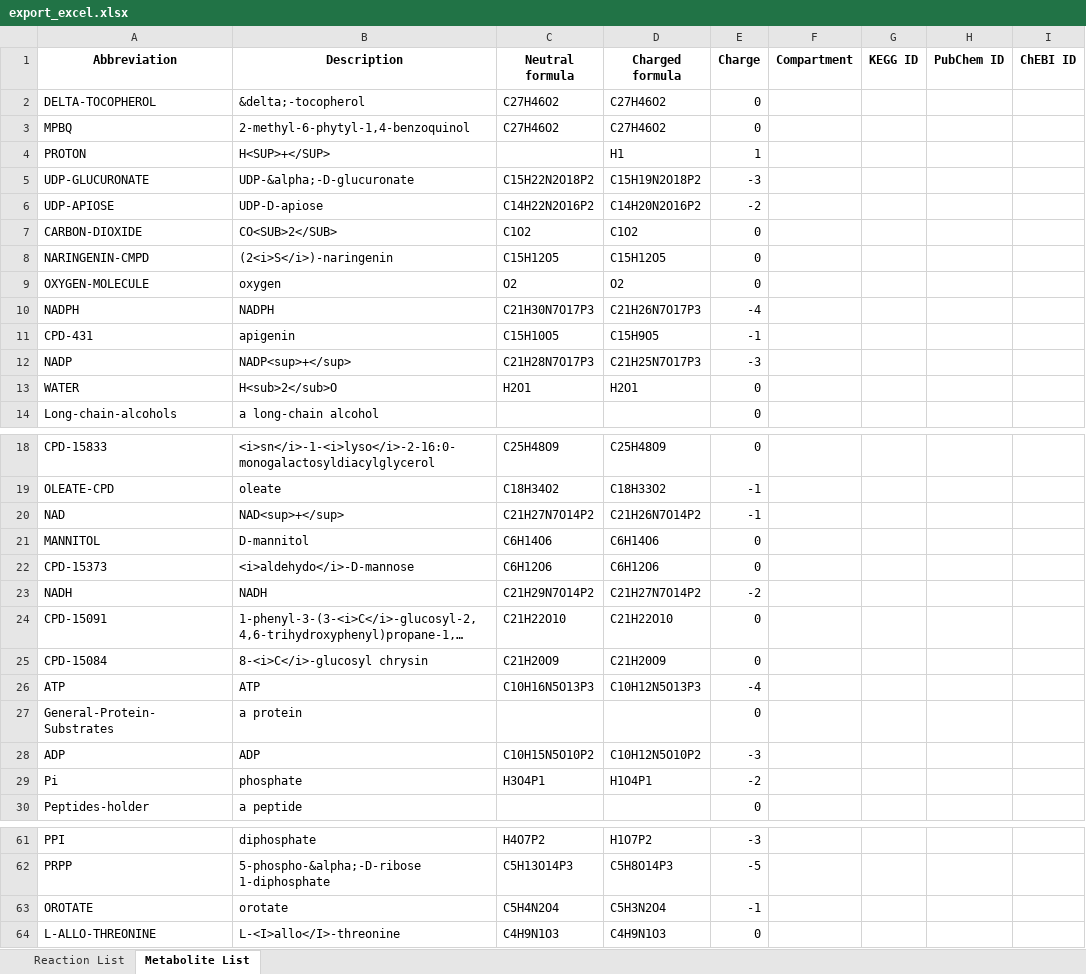
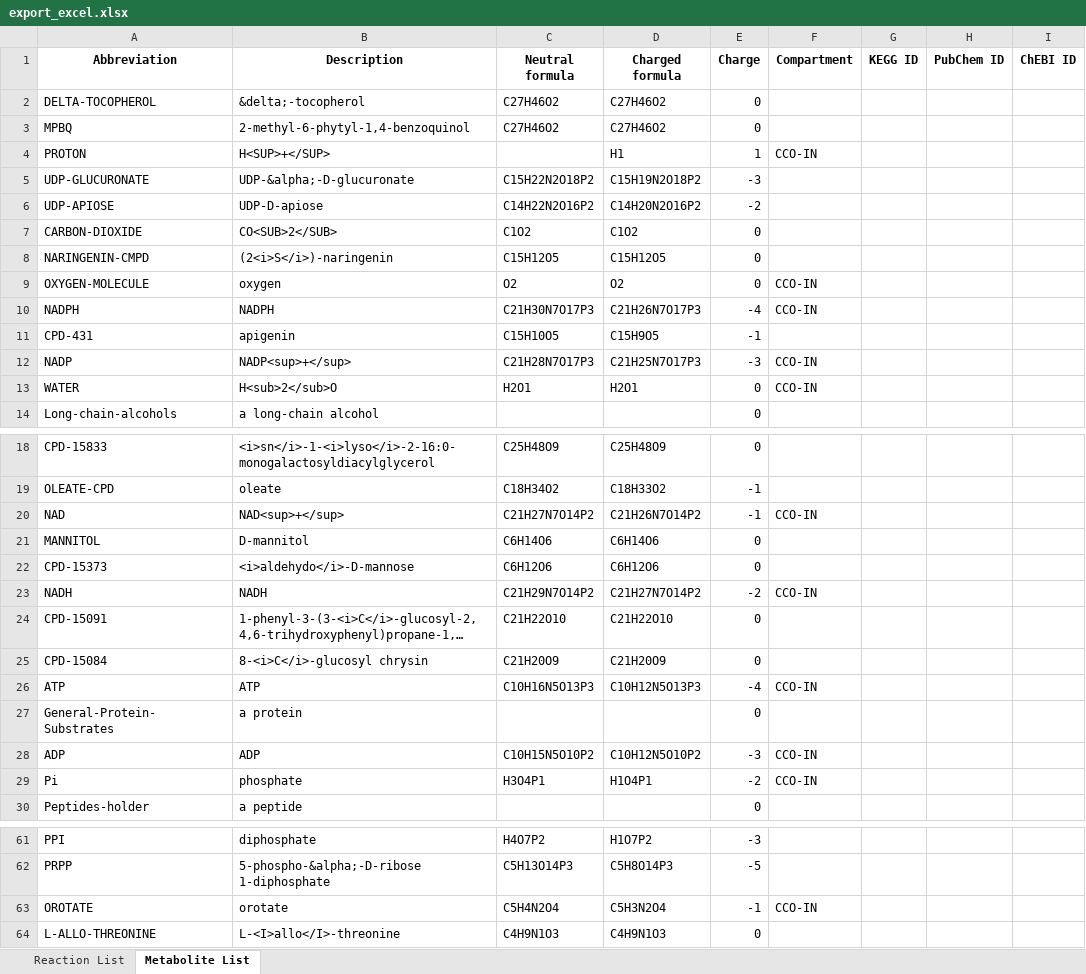
Before and after one commit to mauriceccy/scobra, an Excel workbook: export_excel.xlsx, sheet Metabolite List, drawn as a sheet; only a part is shown, gaps mark what is left out; long unchanged cells end in …; values as stored, in another font and other column widths than the file's, no borders; the diff covers the shown part only; the diff names each change by its address in the sheet, - before the commit and + after, or states it on an @@ line.

Commit message:
Update 1.2.15: added support for description, subsystem, ec number, and compartment for Cyc write out.

```diff
--- a/export_excel.xlsx (sheet Metabolite List)
+++ b/export_excel.xlsx (sheet Metabolite List)
-F4 (Compartment): (empty)
+F4 (Compartment): CCO-IN
-F9:F10 (Compartment): (empty)
+F9:F10 (Compartment): CCO-IN
-F12:F13 (Compartment): (empty)
+F12:F13 (Compartment): CCO-IN
-F20 (Compartment): (empty)
+F20 (Compartment): CCO-IN
-F23 (Compartment): (empty)
+F23 (Compartment): CCO-IN
-F26 (Compartment): (empty)
+F26 (Compartment): CCO-IN
-F28:F29 (Compartment): (empty)
+F28:F29 (Compartment): CCO-IN
-F63 (Compartment): (empty)
+F63 (Compartment): CCO-IN
```
Also changed, not shown: 88 edited cells elsewhere in this sheet, sheet Reaction List, 3 other files.
